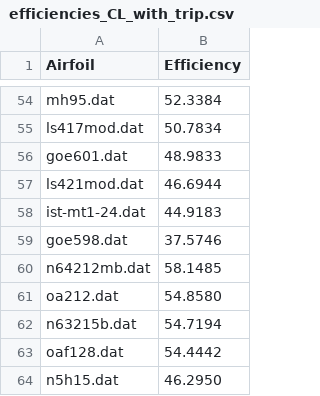
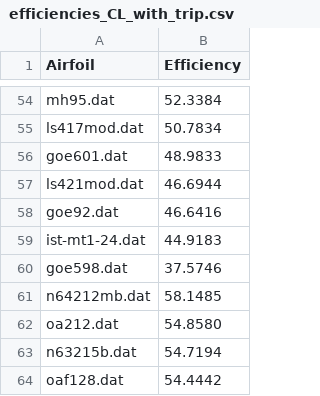
Before and after one commit to ledanielroman/AA2_ISAE, a CSV file: results_csv/efficiencies_CL_with_trip.csv, drawn as a sheet; only a part is shown, gaps mark what is left out; the shorter side is filled out with more unchanged rows.

```diff
--- a/results_csv/efficiencies_CL_with_trip.csv
+++ b/results_csv/efficiencies_CL_with_trip.csv
@@ -57,2 +57,3 @@ goe601.dat,48.9833
 ls421mod.dat,46.6944
+goe92.dat,46.6416
 ist-mt1-24.dat,44.9183
```
Also changed, not shown: results_csv/cm_list_all_airfoils.csv, results_csv/combined_airfoils.csv, 13 other files.
